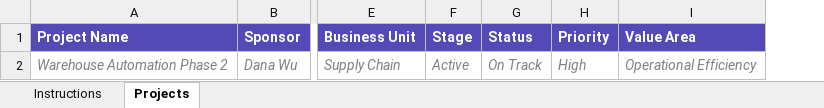
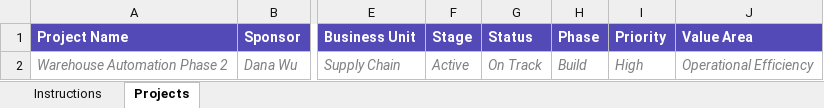
Before and after one commit to liz-connectamerica/pmo-hub, an Excel workbook: pmo-hub-project-import-template.xlsx, sheet Projects, drawn as a sheet; only a part is shown, gaps mark what is left out; values as stored, in another font and other column widths than the file's, no borders; the diff names each change by its address in the sheet, - before the commit and + after, or states it on an @@ line.

```diff
--- a/pmo-hub-project-import-template.xlsx (sheet Projects)
+++ b/pmo-hub-project-import-template.xlsx (sheet Projects)
+column H (Phase), row 2: Build
```
Also changed, not shown: sheet Instructions, 1 other file.
